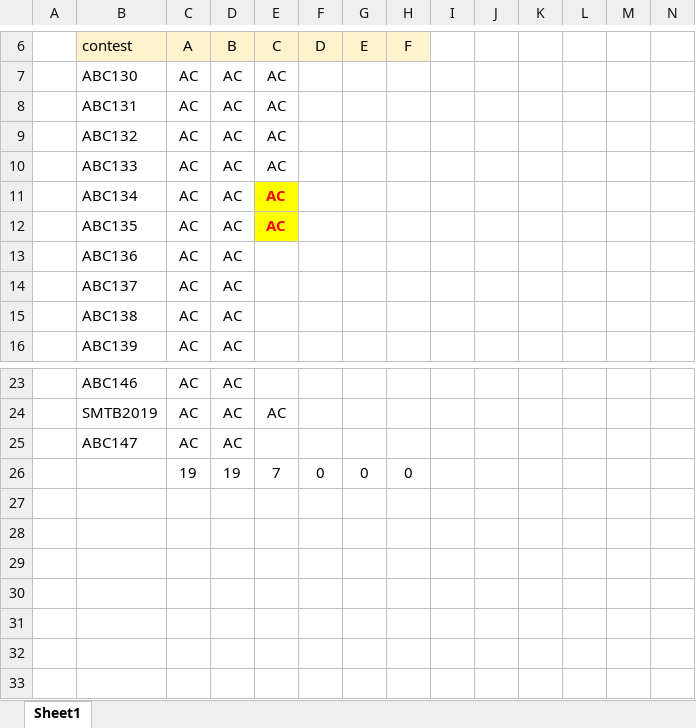
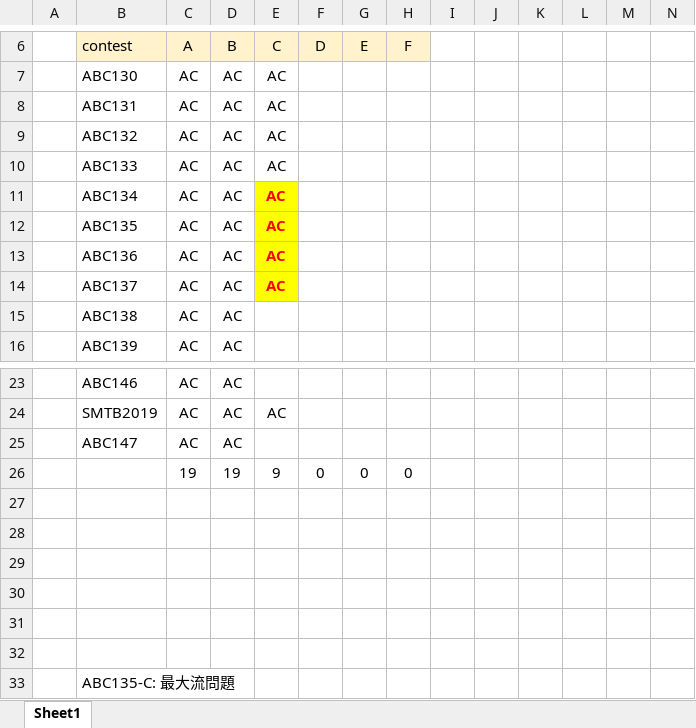
Before and after one commit to aki-nasu/competition, an Excel workbook: abc_py/Progress.xlsx, sheet Sheet1, drawn as a sheet; only a part is shown, gaps mark what is left out; values as stored, in another font and other column widths than the file's, no borders; charts and pictures not drawn; rows hold the shown columns only; the diff names each change by its address in the sheet, - before the commit and + after, or states it on an @@ line.

```diff
--- a/abc_py/Progress.xlsx (sheet Sheet1)
+++ b/abc_py/Progress.xlsx (sheet Sheet1)
-E13:E14 (C): (empty)
+E13:E14 (C): AC
-E13:E14 fill: none
+E13:E14 fill: #FFFF00
-E26 (C): 7
+E26 (C): 9
+row 27: (empty)
+row 28: (empty)
+row 29: (empty)
+row 30: (empty)
+row 31: (empty)
+row 32: (empty)
+row 33:  | ABC135-C: 最大流問題
```
Also changed, not shown: 1 other file.
